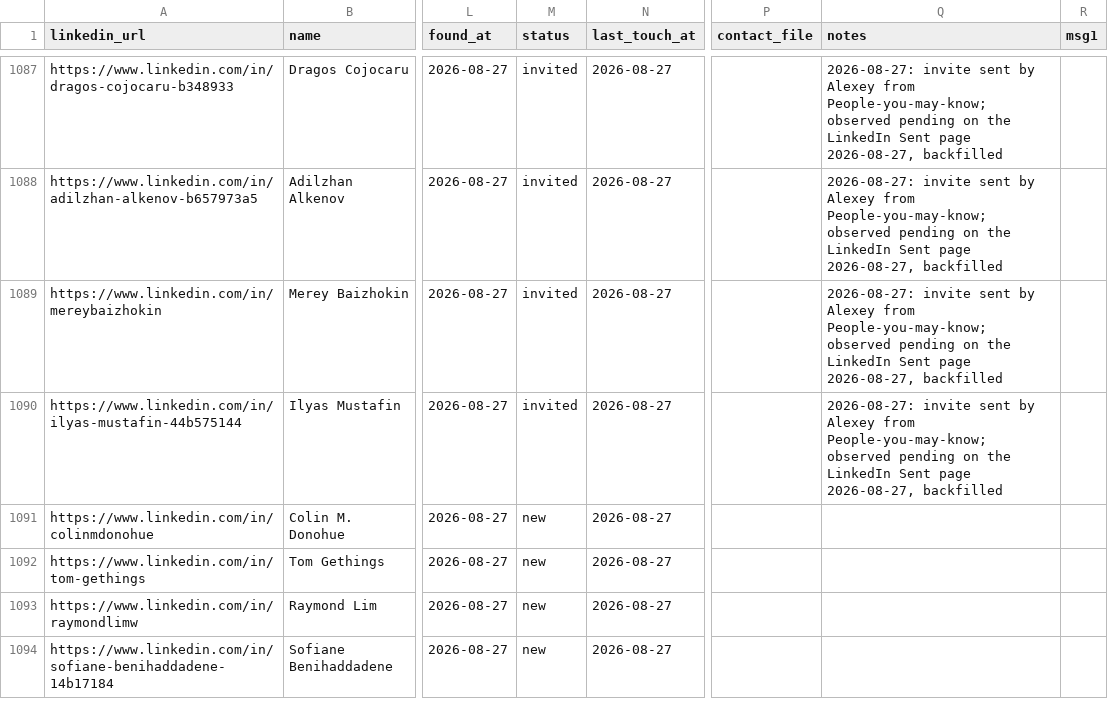
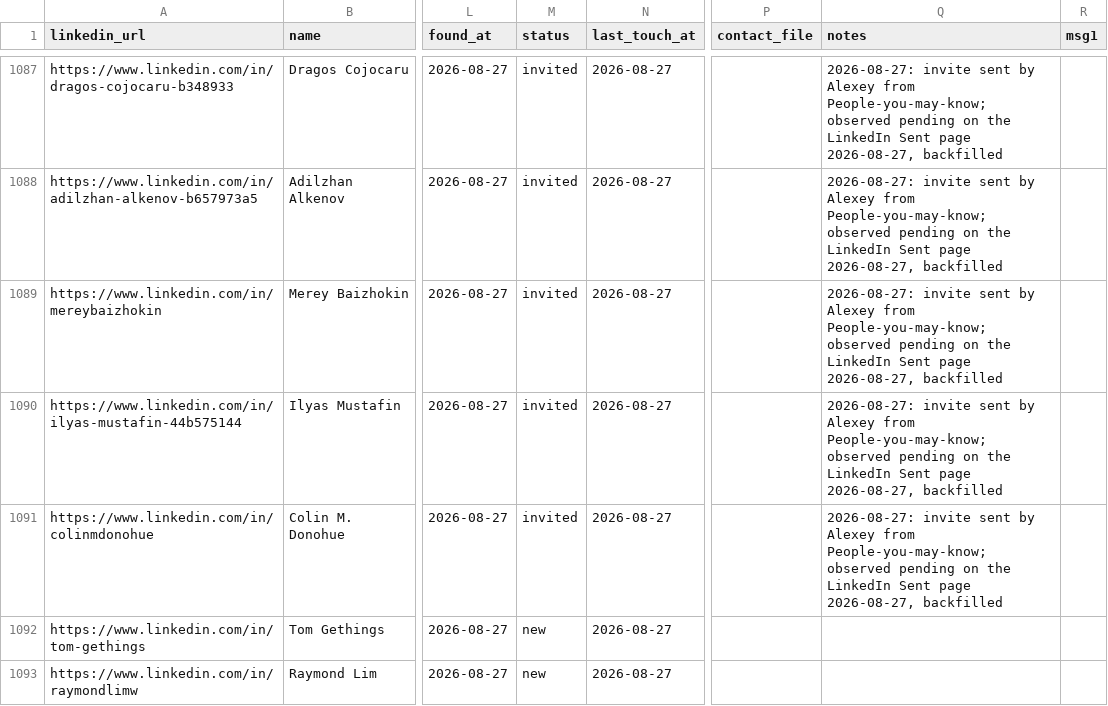
Before and after one commit to aborovkov/hiresignal_sales_brain, a CSV file: crm/leads.csv, drawn as a sheet; only a part is shown, gaps mark what is left out; the shorter side is filled out with more unchanged rows; the diff names each change by its address in the sheet, - before the commit and + after, or states it on an @@ line.

```diff
--- a/crm/leads.csv
+++ b/crm/leads.csv
-M1091 (status): new
+M1091 (status): invited
-Q1091 (notes): (empty)
+Q1091 (notes): 2026-08-27: invite sent by Alexey from People-you-may-know; observed pending on the LinkedIn Sent page 2026-08-27, backfilled
```
Also changed, not shown: crm/events.csv.
